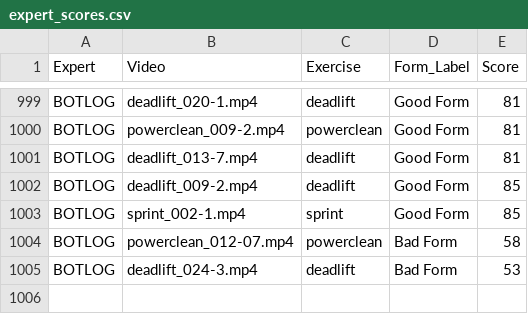
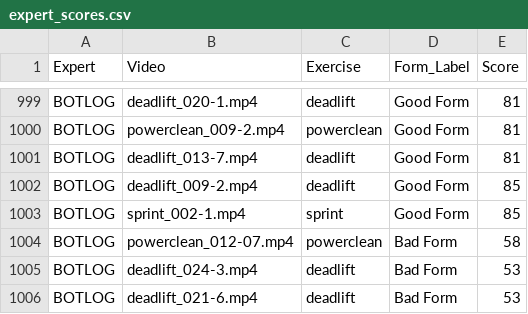
Before and after one commit to Exryz/video-scoring, a CSV file: expert_scores.csv, drawn as a sheet; only a part is shown, gaps mark what is left out; the diff names each change by its address in the sheet, - before the commit and + after, or states it on an @@ line.

Commit message:
BOTLOG scored deadlift_021-6.mp4

```diff
--- a/expert_scores.csv
+++ b/expert_scores.csv
+row 1006: BOTLOG | deadlift_021-6.mp4 | deadlift | Bad Form | 53
```
